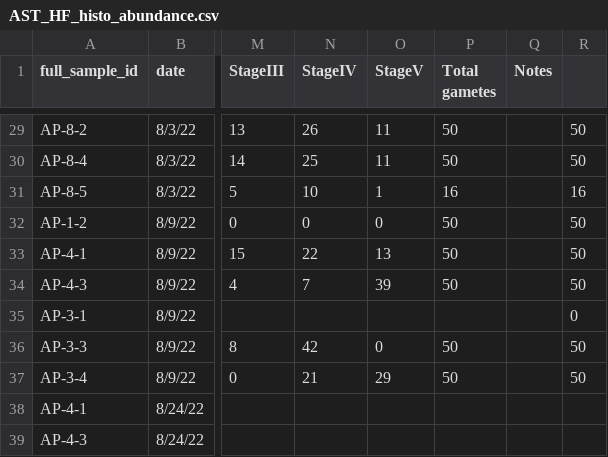
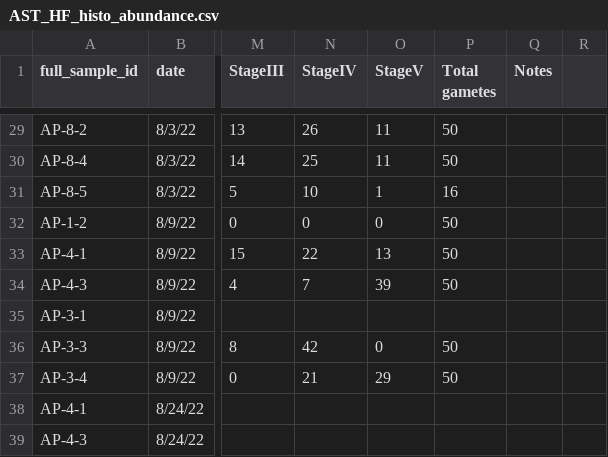
Before and after one commit to chloe-gilligan/astrangia_histology, a CSV file: data/AST_HF_histo_abundance.csv, drawn as a sheet; only a part is shown, gaps mark what is left out; the diff covers the shown part only; the diff names each change by its address in the sheet, - before the commit and + after, or states it on an @@ line.

```diff
--- a/data/AST_HF_histo_abundance.csv
+++ b/data/AST_HF_histo_abundance.csv
-R29:R30: 50
+R29:R30: (empty)
-R31: 16
+R31: (empty)
-R32:R34: 50
+R32:R34: (empty)
-R35: 0
+R35: (empty)
-R36:R37: 50
+R36:R37: (empty)
```
Also changed, not shown: 27 edited cells elsewhere in this file.
